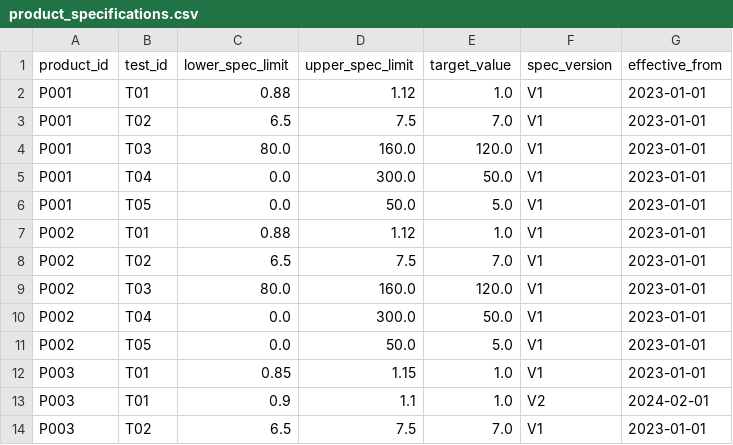
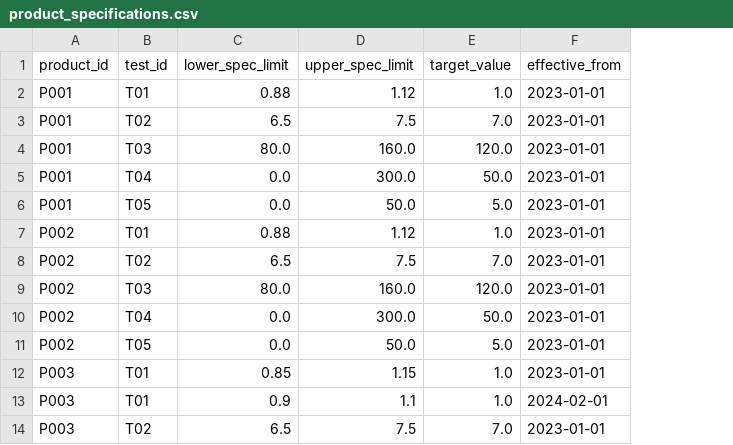
Before and after one commit to brpuneet898/BA_colab_bench_tasks, a CSV file: manufacturing-lot-quality-analysis/environment/data/product_specifications.csv, drawn as a sheet; only a part is shown; the diff names each change by its address in the sheet, - before the commit and + after, or states it on an @@ line.

Commit message:
updated manufacturing-lot-quality-analysis - v6

```diff
--- a/manufacturing-lot-quality-analysis/environment/data/product_specifications.csv
+++ b/manufacturing-lot-quality-analysis/environment/data/product_specifications.csv
-column F (spec_version), rows 2-14: V1 | V1 | V1 | V1 | V1 | V1 | V1 | V1 | V1 | V1 | V1 | V2 | V1
```
Also changed, not shown: manufacturing-lot-quality-analysis/environment/data/rejection_events.csv, manufacturing-lot-quality-analysis/environment/data/test_catalog.csv, 5 other files.
